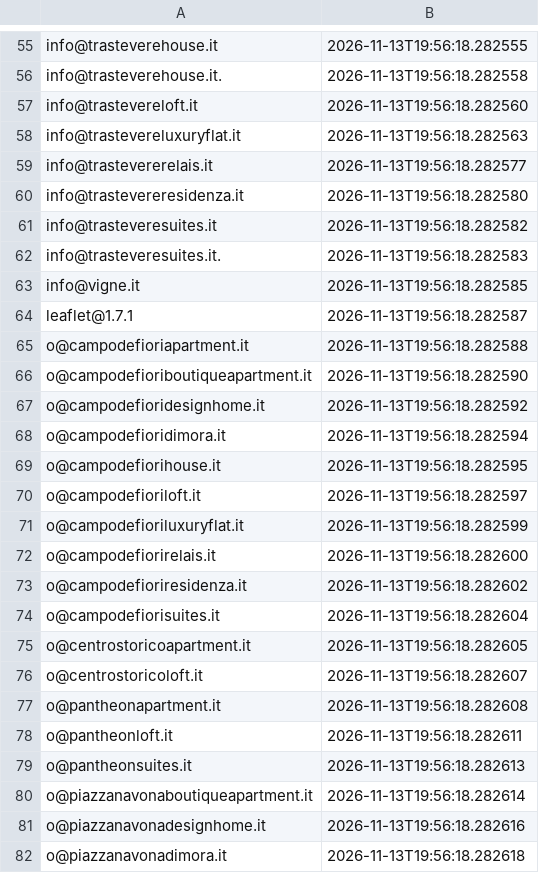
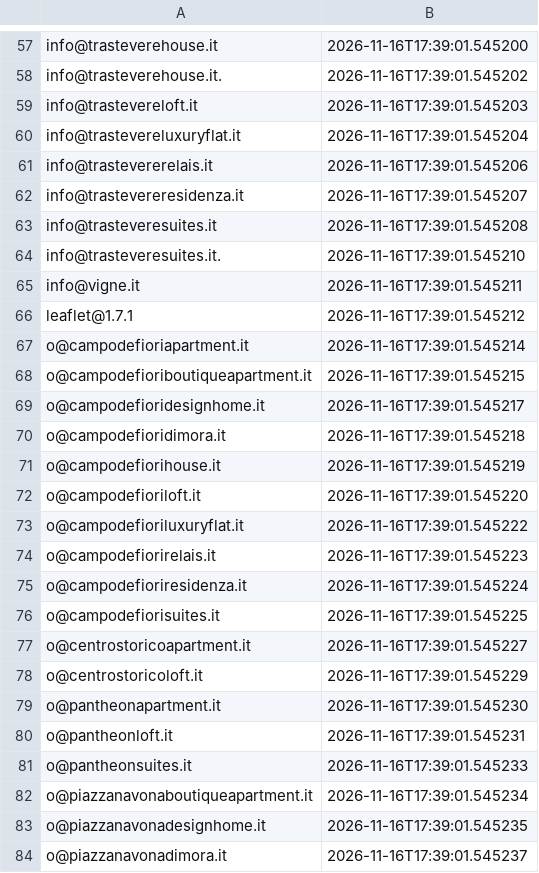
Before and after one commit to FR-Immobiliare/fotoroma-linkedin-autopilot, a CSV file: data/bounced_emails.csv, drawn as a sheet; only a part is shown, gaps mark what is left out; addresses are those after the commit; the diff covers the shown part only; the diff names each change by its address in the sheet, - before the commit and + after, or states it on an @@ line.

```diff
--- a/data/bounced_emails.csv
+++ b/data/bounced_emails.csv
-B57: 2026-11-13T19:56:18.282555
+B57: 2026-11-16T17:39:01.545200
-B58: 2026-11-13T19:56:18.282558
+B58: 2026-11-16T17:39:01.545202
-B59: 2026-11-13T19:56:18.282560
+B59: 2026-11-16T17:39:01.545203
-B60: 2026-11-13T19:56:18.282563
+B60: 2026-11-16T17:39:01.545204
-B61: 2026-11-13T19:56:18.282577
+B61: 2026-11-16T17:39:01.545206
-B62: 2026-11-13T19:56:18.282580
+B62: 2026-11-16T17:39:01.545207
-B63: 2026-11-13T19:56:18.282582
+B63: 2026-11-16T17:39:01.545208
-B64: 2026-11-13T19:56:18.282583
+B64: 2026-11-16T17:39:01.545210
-B65: 2026-11-13T19:56:18.282585
+B65: 2026-11-16T17:39:01.545211
-B66: 2026-11-13T19:56:18.282587
+B66: 2026-11-16T17:39:01.545212
-B67: 2026-11-13T19:56:18.282588
+B67: 2026-11-16T17:39:01.545214
-B68: 2026-11-13T19:56:18.282590
+B68: 2026-11-16T17:39:01.545215
-B69: 2026-11-13T19:56:18.282592
+B69: 2026-11-16T17:39:01.545217
-B70: 2026-11-13T19:56:18.282594
+B70: 2026-11-16T17:39:01.545218
-B71: 2026-11-13T19:56:18.282595
+B71: 2026-11-16T17:39:01.545219
-B72: 2026-11-13T19:56:18.282597
+B72: 2026-11-16T17:39:01.545220
-B73: 2026-11-13T19:56:18.282599
+B73: 2026-11-16T17:39:01.545222
-B74: 2026-11-13T19:56:18.282600
+B74: 2026-11-16T17:39:01.545223
-B75: 2026-11-13T19:56:18.282602
+B75: 2026-11-16T17:39:01.545224
-B76: 2026-11-13T19:56:18.282604
+B76: 2026-11-16T17:39:01.545225
-B77: 2026-11-13T19:56:18.282605
+B77: 2026-11-16T17:39:01.545227
-B78: 2026-11-13T19:56:18.282607
+B78: 2026-11-16T17:39:01.545229
-B79: 2026-11-13T19:56:18.282608
+B79: 2026-11-16T17:39:01.545230
-B80: 2026-11-13T19:56:18.282611
+B80: 2026-11-16T17:39:01.545231
-B81: 2026-11-13T19:56:18.282613
+B81: 2026-11-16T17:39:01.545233
-B82: 2026-11-13T19:56:18.282614
+B82: 2026-11-16T17:39:01.545234
-B83: 2026-11-13T19:56:18.282616
+B83: 2026-11-16T17:39:01.545235
-B84: 2026-11-13T19:56:18.282618
+B84: 2026-11-16T17:39:01.545237
```
Also changed, not shown: 2 added rows and 77 edited cells elsewhere in this file.
